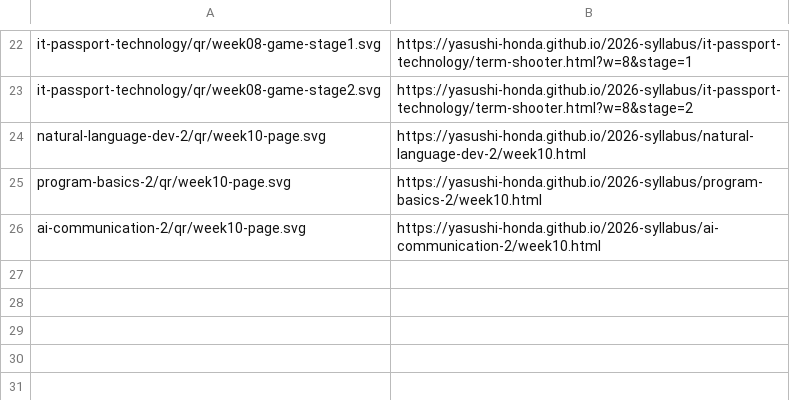
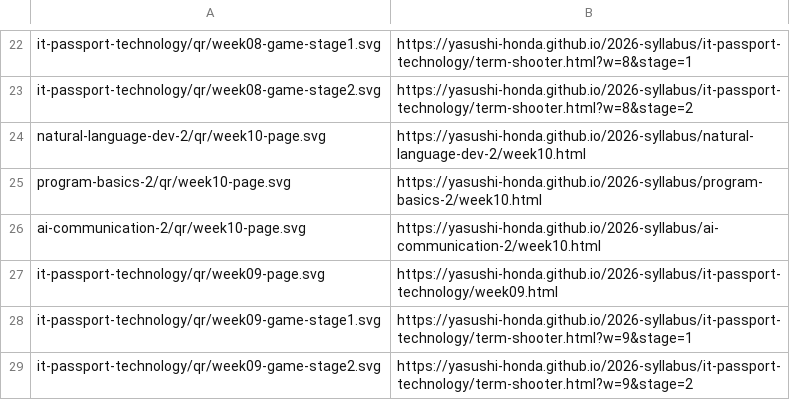
Before and after one commit to yasushi-honda/2026-syllabus, a TSV file: tools/qr/qr_list.tsv, drawn as a sheet; only a part is shown, gaps mark what is left out; the diff names each change by its address in the sheet, - before the commit and + after, or states it on an @@ line.

```diff
--- a/tools/qr/qr_list.tsv
+++ b/tools/qr/qr_list.tsv
+row 27: it-passport-technology/qr/week09-page.svg | https://yasushi-honda.github.io/2026-syllabus/it-passport-technology/week09.html
+row 28: it-passport-technology/qr/week09-game-stage1.svg | https://yasushi-honda.github.io/2026-syllabus/it-passport-technology/term-shooter.html?w=9&stage=1
+row 29: it-passport-technology/qr/week09-game-stage2.svg | https://yasushi-honda.github.io/2026-syllabus/it-passport-technology/term-shooter.html?w=9&stage=2
```
Also changed, not shown: 17 other files.
